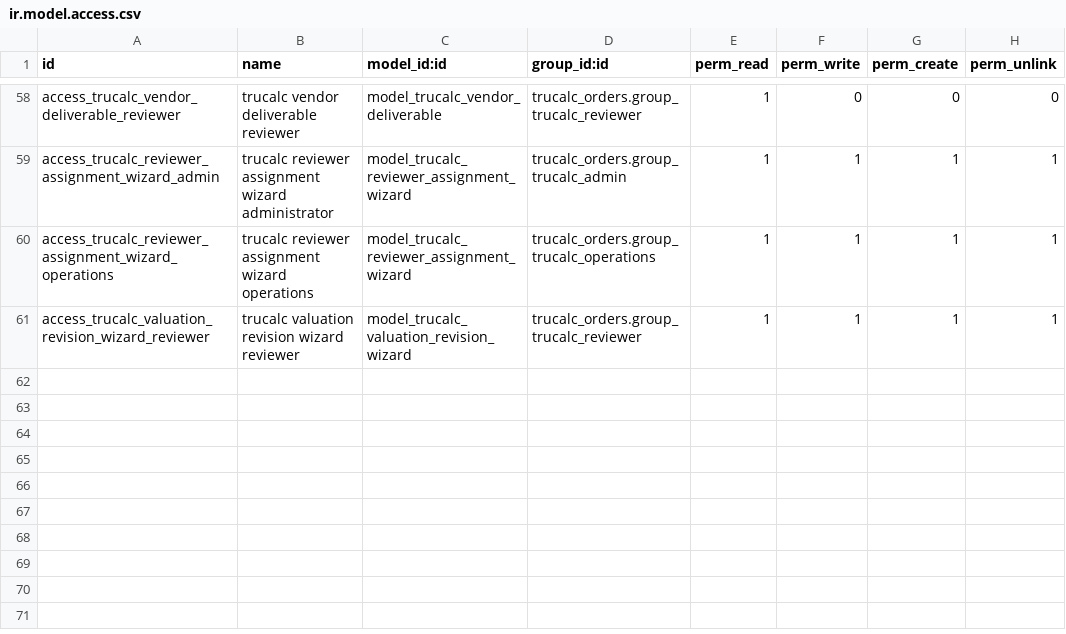
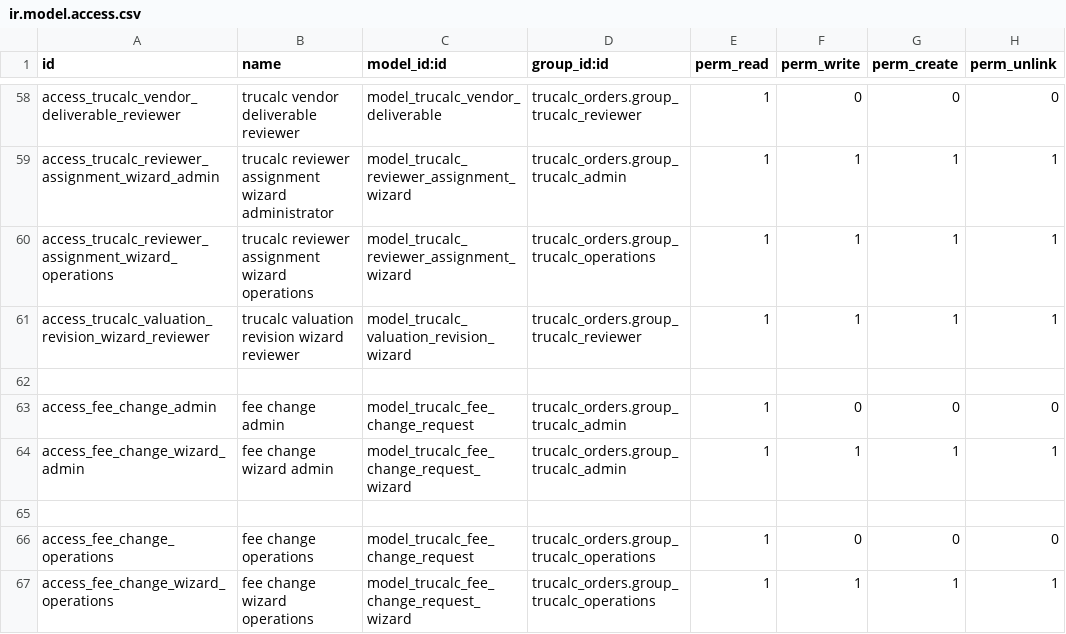
Before and after one commit to tnfirstflight-art/trucalc_orders, a CSV file: security/ir.model.access.csv, drawn as a sheet; only a part is shown, gaps mark what is left out; the diff names each change by its address in the sheet, - before the commit and + after, or states it on an @@ line.

```diff
--- a/security/ir.model.access.csv
+++ b/security/ir.model.access.csv
+row 62: (empty)
+row 63: access_fee_change_admin | fee change admin | model_trucalc_fee_change_request | trucalc_orders.group_trucalc_admin | 1 | 0 | 0 | 0
+row 64: access_fee_change_wizard_admin | fee change wizard admin | model_trucalc_fee_change_request_wizard | trucalc_orders.group_trucalc_admin | 1 | 1 | 1 | 1
+row 65: (empty)
+row 66: access_fee_change_operations | fee change operations | model_trucalc_fee_change_request | trucalc_orders.group_trucalc_operations | 1 | 0 | 0 | 0
+row 67: access_fee_change_wizard_operations | fee change wizard operations | model_trucalc_fee_change_request_wizard | trucalc_orders.group_trucalc_operations | 1 | 1 | 1 | 1
```
Also changed, not shown: 19 other files.
